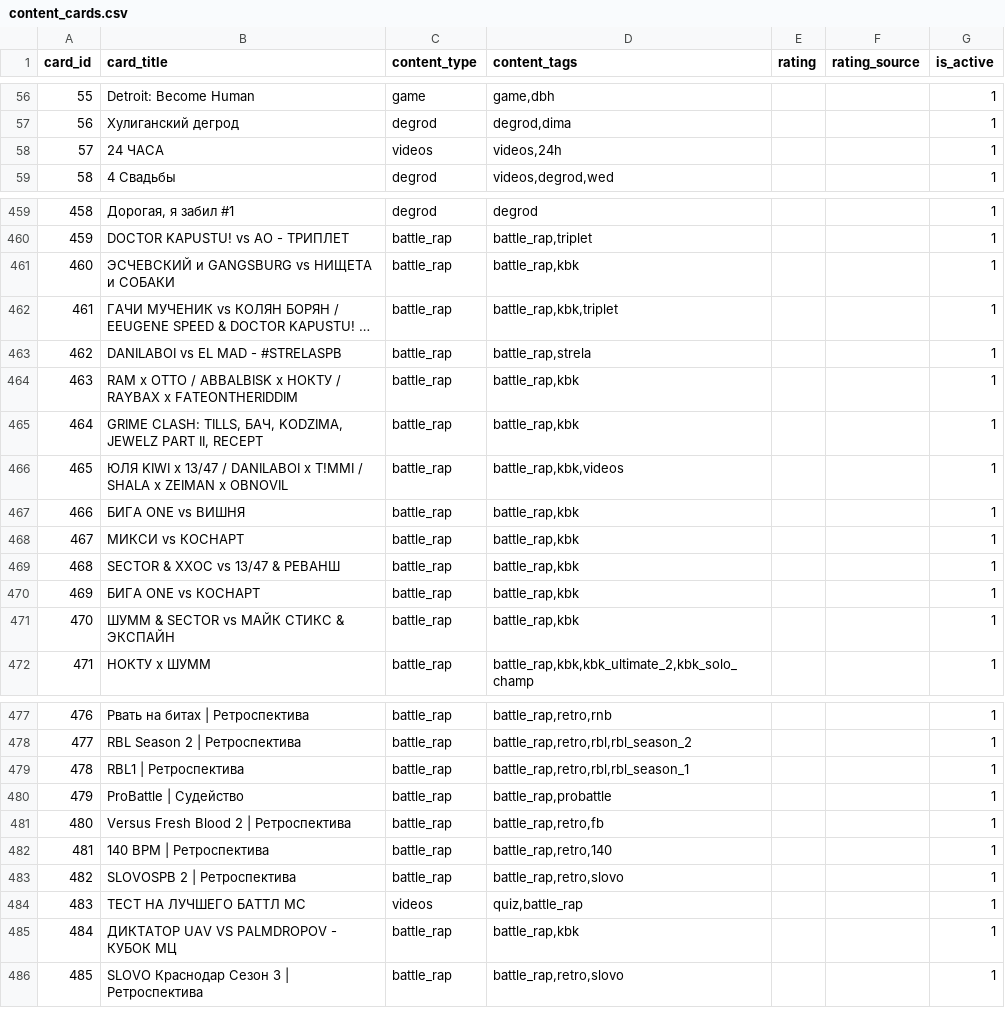
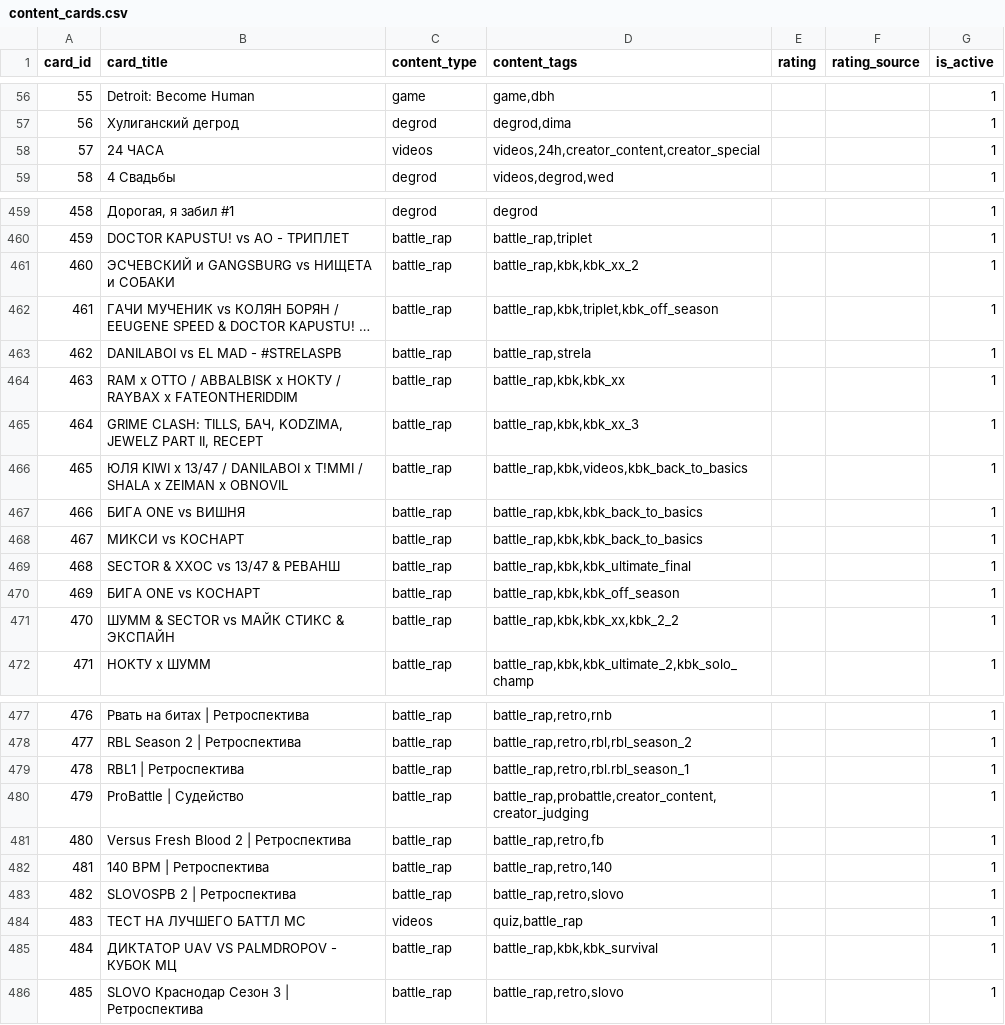
Before and after one commit to AiratFaiz/pachumarchive, a CSV file: public/data/content_cards.csv, drawn as a sheet; only a part is shown, gaps mark what is left out; long unchanged cells end in …; the diff covers the shown part only; the diff names each change by its address in the sheet, - before the commit and + after, or states it on an @@ line.

```diff
--- a/public/data/content_cards.csv
+++ b/public/data/content_cards.csv
-D58 (content_tags): videos,24h
+D58 (content_tags): videos,24h,creator_content,creator_special
-D461 (content_tags): battle_rap,kbk
+D461 (content_tags): battle_rap,kbk,kbk_xx_2
-D462 (content_tags): battle_rap,kbk,triplet
+D462 (content_tags): battle_rap,kbk,triplet,kbk_off_season
-D464 (content_tags): battle_rap,kbk
+D464 (content_tags): battle_rap,kbk,kbk_xx
-D465 (content_tags): battle_rap,kbk
+D465 (content_tags): battle_rap,kbk,kbk_xx_3
-D466 (content_tags): battle_rap,kbk,videos
+D466 (content_tags): battle_rap,kbk,videos,kbk_back_to_basics
-D467:D468 (content_tags): battle_rap,kbk
+D467:D468 (content_tags): battle_rap,kbk,kbk_back_to_basics
-D469 (content_tags): battle_rap,kbk
+D469 (content_tags): battle_rap,kbk,kbk_ultimate_final
-D470 (content_tags): battle_rap,kbk
+D470 (content_tags): battle_rap,kbk,kbk_off_season
-D471 (content_tags): battle_rap,kbk
+D471 (content_tags): battle_rap,kbk,kbk_xx,kbk_2_2
-D479 (content_tags): battle_rap,retro,rbl,rbl_season_1
+D479 (content_tags): battle_rap,retro,rbl.rbl_season_1
-D480 (content_tags): battle_rap,probattle
+D480 (content_tags): battle_rap,probattle,creator_content,creator_judging
-D485 (content_tags): battle_rap,kbk
+D485 (content_tags): battle_rap,kbk,kbk_survival
```
Also changed, not shown: 4 edited cells elsewhere in this file, public/data/content_card_items.csv, 12 other files.
